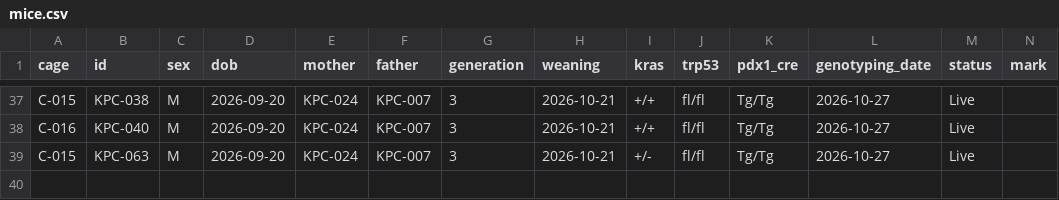
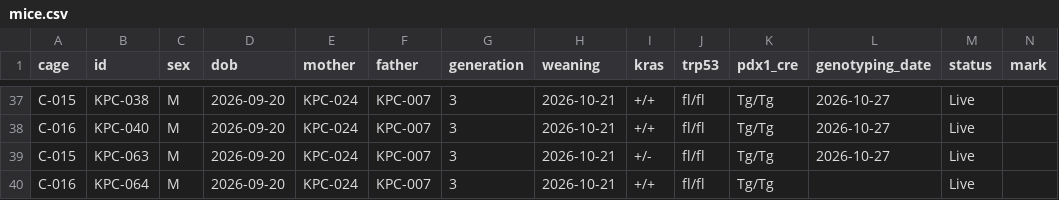
Before and after one commit to splab8247/lab-stock, a CSV file: data/mice.csv, drawn as a sheet; only a part is shown, gaps mark what is left out; rows hold the shown columns only; the diff names each change by its address in the sheet, - before the commit and + after, or states it on an @@ line.

Commit message:
마우스 KPC-064 추가 (KPC-040 복사) (정윤지_kribb_PC)

```diff
--- a/data/mice.csv
+++ b/data/mice.csv
+row 40: C-016 | KPC-064 | M | 2026-09-20 | KPC-024 | KPC-007 | 3 | 2026-10-21 | +/+ | fl/fl | Tg/Tg |  | Live
```
